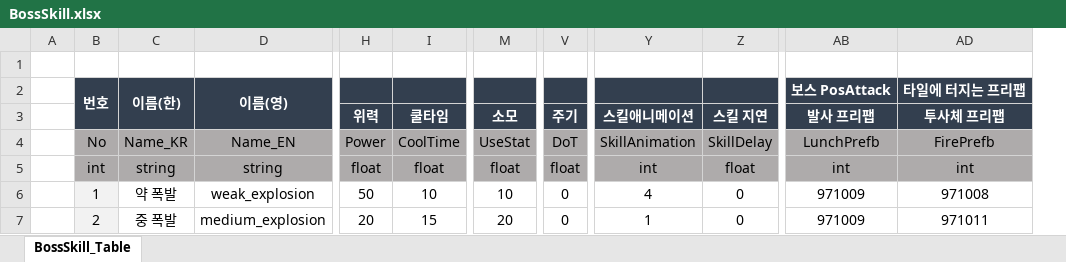
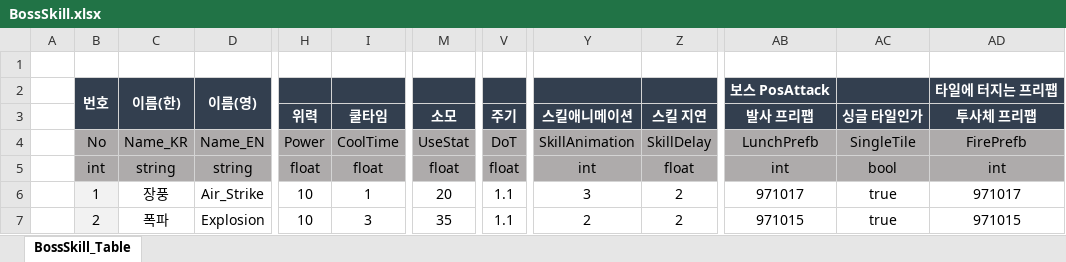
Before and after one commit to hamsoyeon/Yggdrasil, an Excel workbook: Assets/00.Data/Excel/BossSkill.xlsx, sheet BossSkill_Table, drawn as a sheet; only a part is shown, gaps mark what is left out; values as stored, in another font and other column widths than the file's, no borders; removed rows and columns are numbered as before the commit, all else as after; the diff covers the shown part only; the diff names each change by its address in the sheet, - before the commit and + after, or states it on an @@ line.

```diff
--- a/Assets/00.Data/Excel/BossSkill.xlsx (sheet BossSkill_Table)
+++ b/Assets/00.Data/Excel/BossSkill.xlsx (sheet BossSkill_Table)
-column D, rows 2-7: 이름(영) |  | Name_EN | string | weak_explosion | medium_explosion
+column D, rows 2-7: 이름(영) |  | Name_EN | string | Air_Strike | Explosion
@@ column AC (싱글 타일인가) unhidden, rows 4-7: SingleTile | bool | true | true @@
-C6: 약 폭발
+C6: 장풍
-H6 (위력): 50
+H6 (위력): 10
-I6 (쿨타임): 10
+I6 (쿨타임): 1
-M6 (소모): 10
+M6 (소모): 20
-V6:V7 (주기): 0
+V6:V7 (주기): 1.1
-Y6 (스킬애니메이션): 4
+Y6 (스킬애니메이션): 3
-Z6:Z7 (스킬 지연): 0
+Z6:Z7 (스킬 지연): 2
-AB6 (발사 프리팹): 971009
+AB6 (발사 프리팹): 971017
-AD6 (투사체 프리팹): 971008
+AD6 (투사체 프리팹): 971017
-C7: 중 폭발
+C7: 폭파
-H7 (위력): 20
+H7 (위력): 10
-I7 (쿨타임): 15
+I7 (쿨타임): 3
-M7 (소모): 20
+M7 (소모): 35
-Y7 (스킬애니메이션): 1
+Y7 (스킬애니메이션): 2
-AB7 (발사 프리팹): 971009
+AB7 (발사 프리팹): 971015
-AD7 (투사체 프리팹): 971011
+AD7 (투사체 프리팹): 971015
```
Also changed, not shown: 17 added rows, 17 removed rows, 128 edited cells and cell formats elsewhere in this sheet, hidden cells, ExcelData/Data_Table/BossSkill.xlsx, 13 other files.
